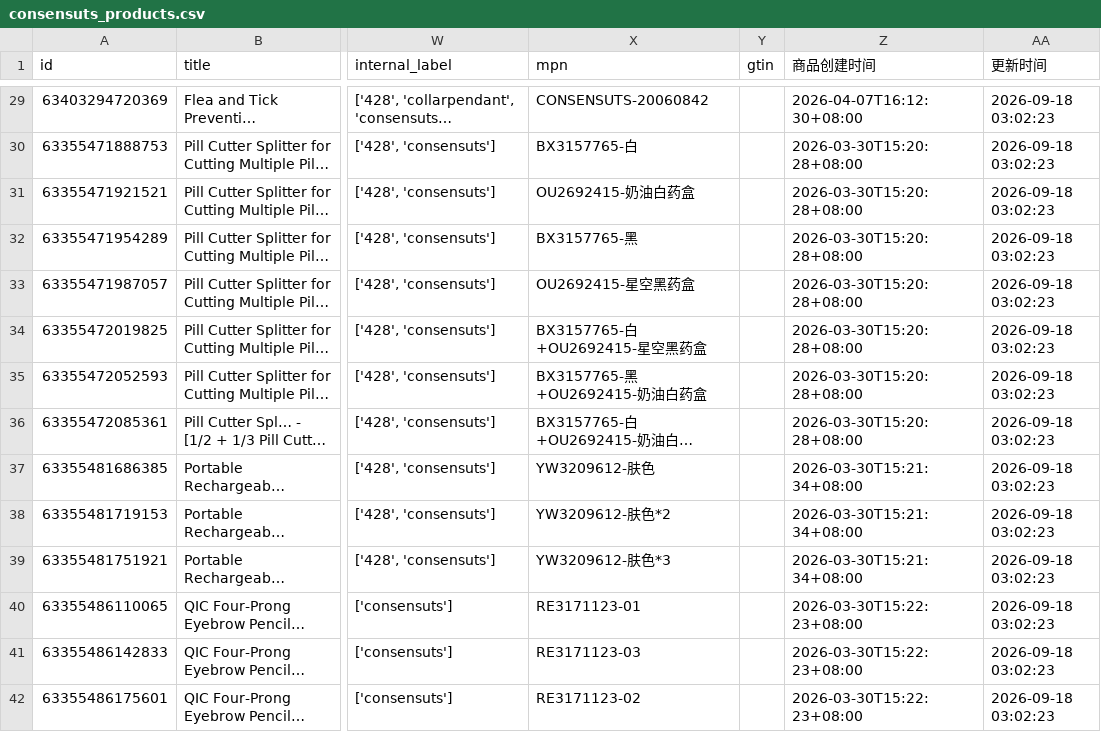
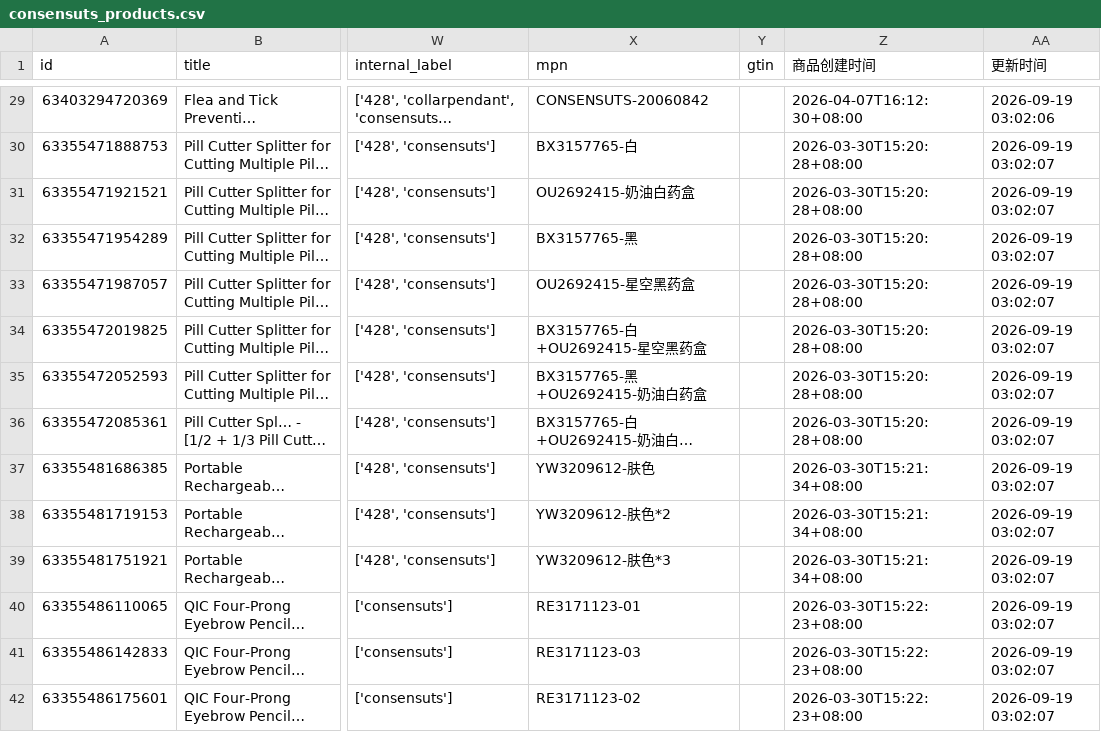
Before and after one commit to 2022shyky/Custom_OpenClash_Rules, a CSV file: data/consensuts_products.csv, drawn as a sheet; only a part is shown, gaps mark what is left out; long unchanged cells end in …; the diff covers the shown part only; the diff names each change by its address in the sheet, - before the commit and + after, or states it on an @@ line.

```diff
--- a/data/consensuts_products.csv
+++ b/data/consensuts_products.csv
-AA29 (更新时间): 2026-09-18 03:02:23
+AA29 (更新时间): 2026-09-19 03:02:06
-AA30:AA42 (更新时间): 2026-09-18 03:02:23
+AA30:AA42 (更新时间): 2026-09-19 03:02:07
```
Also changed, not shown: 48 edited cells elsewhere in this file.
